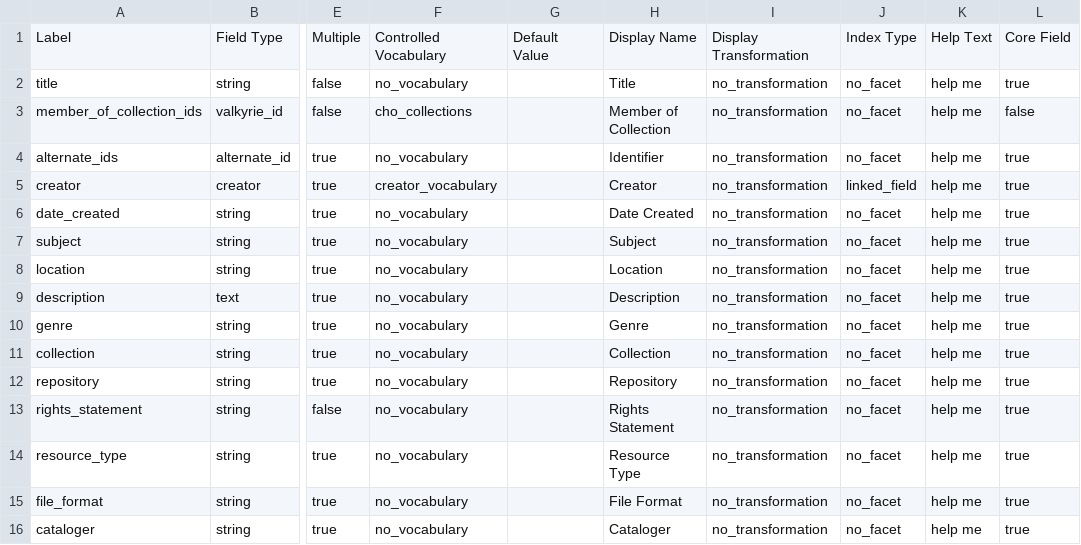
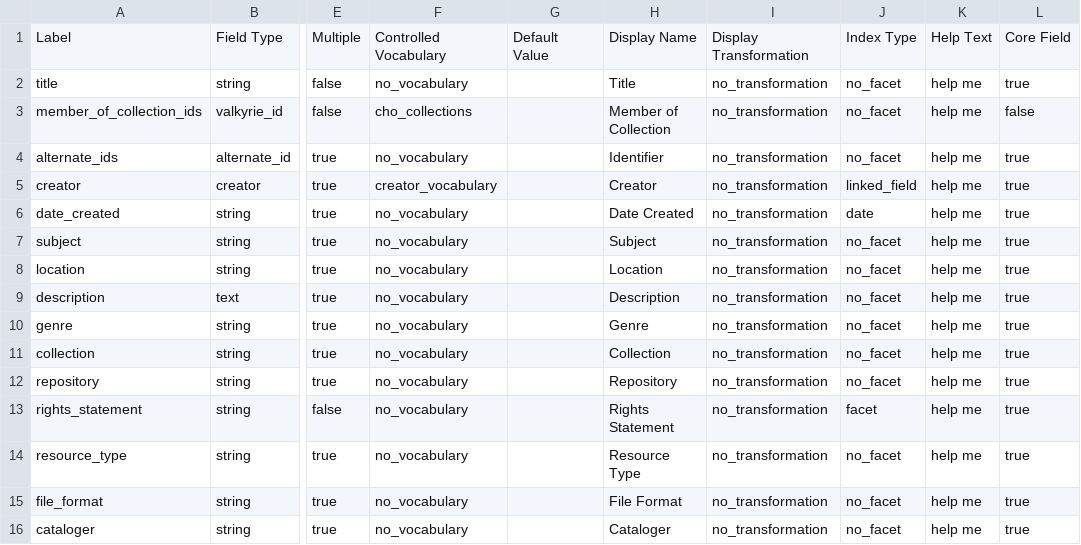
Before and after one commit to psu-libraries/cho, a CSV file: config/data_dictionary/data_dictionary_development.csv, drawn as a sheet; only a part is shown, gaps mark what is left out; the diff names each change by its address in the sheet, - before the commit and + after, or states it on an @@ line.

Commit message:
Update date_created and rights_statement

```diff
--- a/config/data_dictionary/data_dictionary_development.csv
+++ b/config/data_dictionary/data_dictionary_development.csv
-J6: no_facet
+J6: date
-J13: no_facet
+J13: facet
```
Also changed, not shown: config/data_dictionary/data_dictionary_production.csv.
